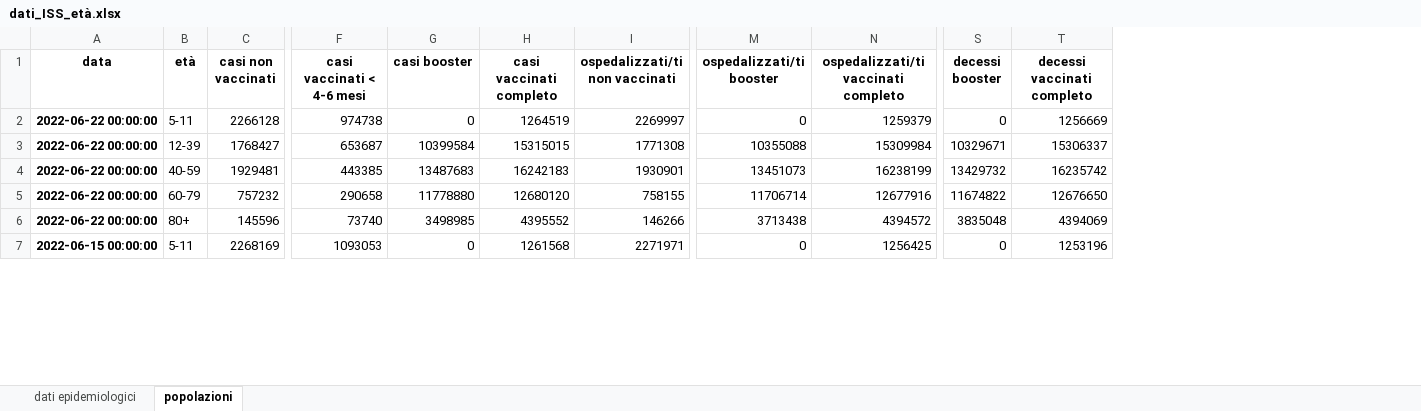
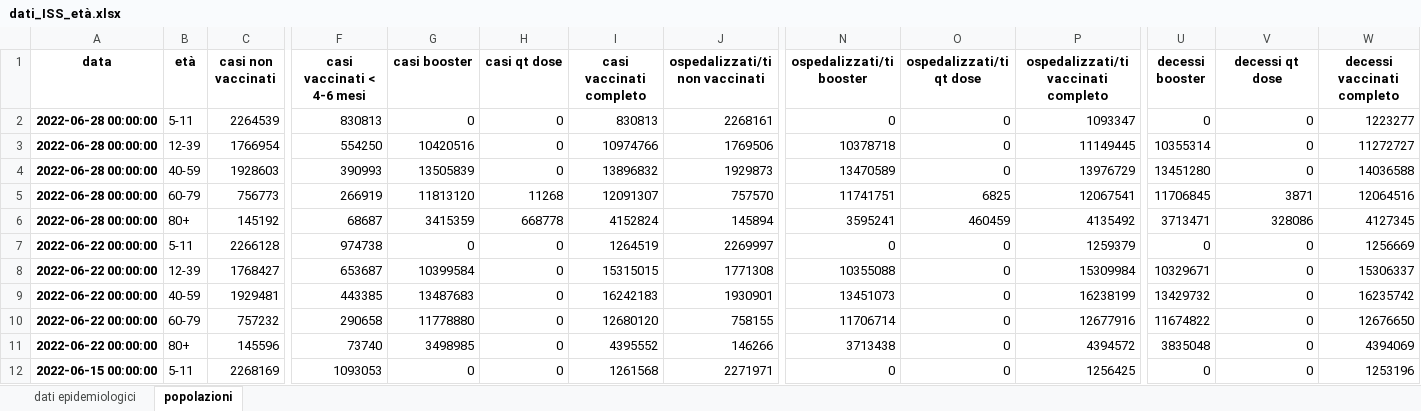
Before and after one commit to apalladi/covid_vaccini_monitoraggio, an Excel workbook: dati/dati_ISS_età.xlsx, sheet popolazioni, drawn as a sheet; only a part is shown, gaps mark what is left out; values as stored, in another font and other column widths than the file's, no borders; addresses are those after the commit; rows hold the shown columns only; the diff names each change by its address in the sheet, - before the commit and + after, or states it on an @@ line.

Commit message:
Risolve #64
Aggiunte colonne vaccinati con quarta dose e aggiornati risultati

Signed-off-by: enricocid <enrico2588@gmail.com>

```diff
--- a/dati/dati_ISS_età.xlsx (sheet popolazioni)
+++ b/dati/dati_ISS_età.xlsx (sheet popolazioni)
+column H (casi qt dose), rows 7-12: all 0
+column O (ospedalizzati/ti qt dose), rows 7-12: all 0
+column V (decessi qt dose), rows 7-12: all 0
+row 2: 2022-06-28 00:00:00 | 5-11 | 2264539 | 830813 | 0 | 0 | 830813 | 2268161 | 0 | 0 | 1093347 | 0 | 0 | 1223277
+row 3: 2022-06-28 00:00:00 | 12-39 | 1766954 | 554250 | 10420516 | 0 | 10974766 | 1769506 | 10378718 | 0 | 11149445 | 10355314 | 0 | 11272727
+row 4: 2022-06-28 00:00:00 | 40-59 | 1928603 | 390993 | 13505839 | 0 | 13896832 | 1929873 | 13470589 | 0 | 13976729 | 13451280 | 0 | 14036588
+row 5: 2022-06-28 00:00:00 | 60-79 | 756773 | 266919 | 11813120 | 11268 | 12091307 | 757570 | 11741751 | 6825 | 12067541 | 11706845 | 3871 | 12064516
+row 6: 2022-06-28 00:00:00 | 80+ | 145192 | 68687 | 3415359 | 668778 | 4152824 | 145894 | 3595241 | 460459 | 4135492 | 3713471 | 328086 | 4127345
```
Also changed, not shown: sheet dati epidemiologici, dati/dati_ISS_complessivi.xlsx, 30 other files.
